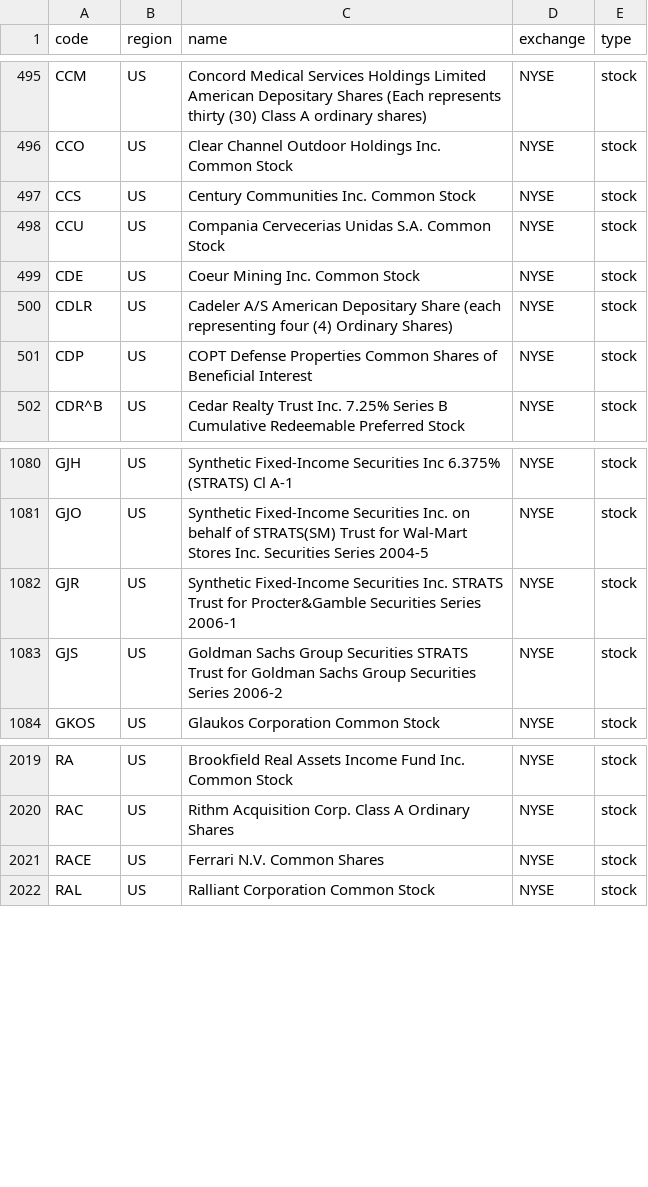
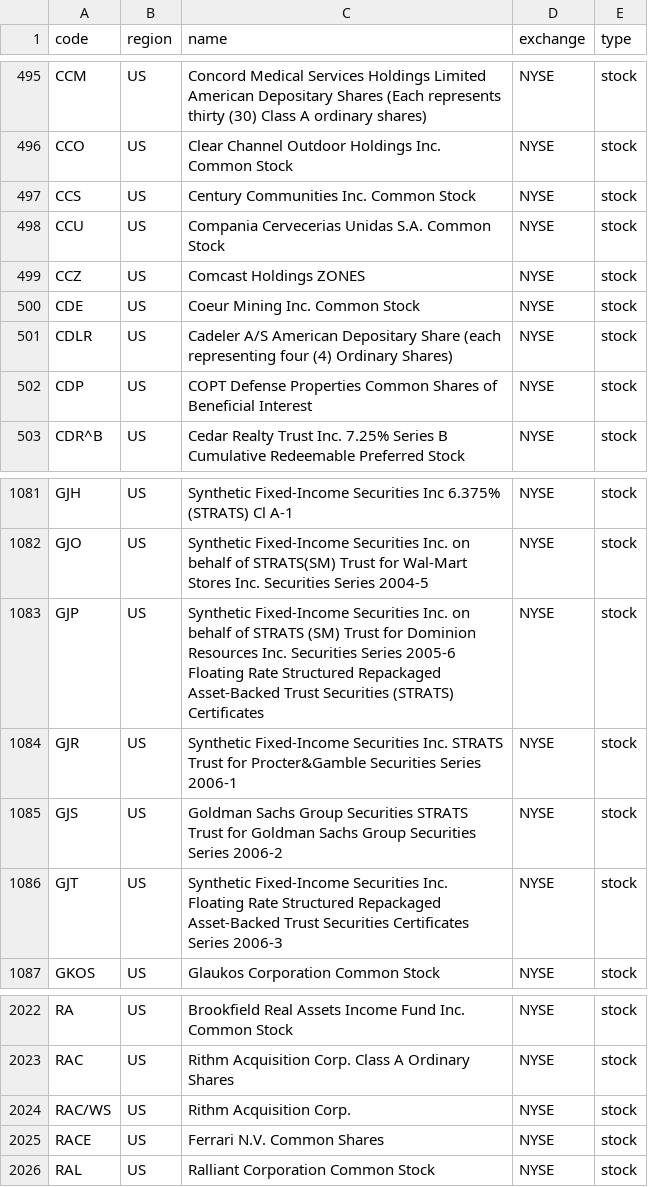
Before and after one commit to irachex/open-stock-data, a CSV file: symbols/NYSE.csv, drawn as a sheet; only a part is shown, gaps mark what is left out; the diff names each change by its address in the sheet, - before the commit and + after, or states it on an @@ line.

```diff
--- a/symbols/NYSE.csv
+++ b/symbols/NYSE.csv
+row 499: CCZ | US | Comcast Holdings ZONES | NYSE | stock
+row 1083: GJP | US | Synthetic Fixed-Income Securities Inc. on behalf of STRATS (SM) Trust for Dominion Resources Inc. Securities Series 2005-6 Floating Rate Structured Repackaged Asset-Backed Trust Securities (STRATS) Certificates | NYSE | stock
+row 1086: GJT | US | Synthetic Fixed-Income Securities Inc. Floating Rate Structured Repackaged Asset-Backed Trust Securities Certificates Series 2006-3 | NYSE | stock
+row 2024: RAC/WS | US | Rithm Acquisition Corp. | NYSE | stock
```
Also changed, not shown: symbols/AMEX.csv, symbols/BSE.csv, 3 other files.
